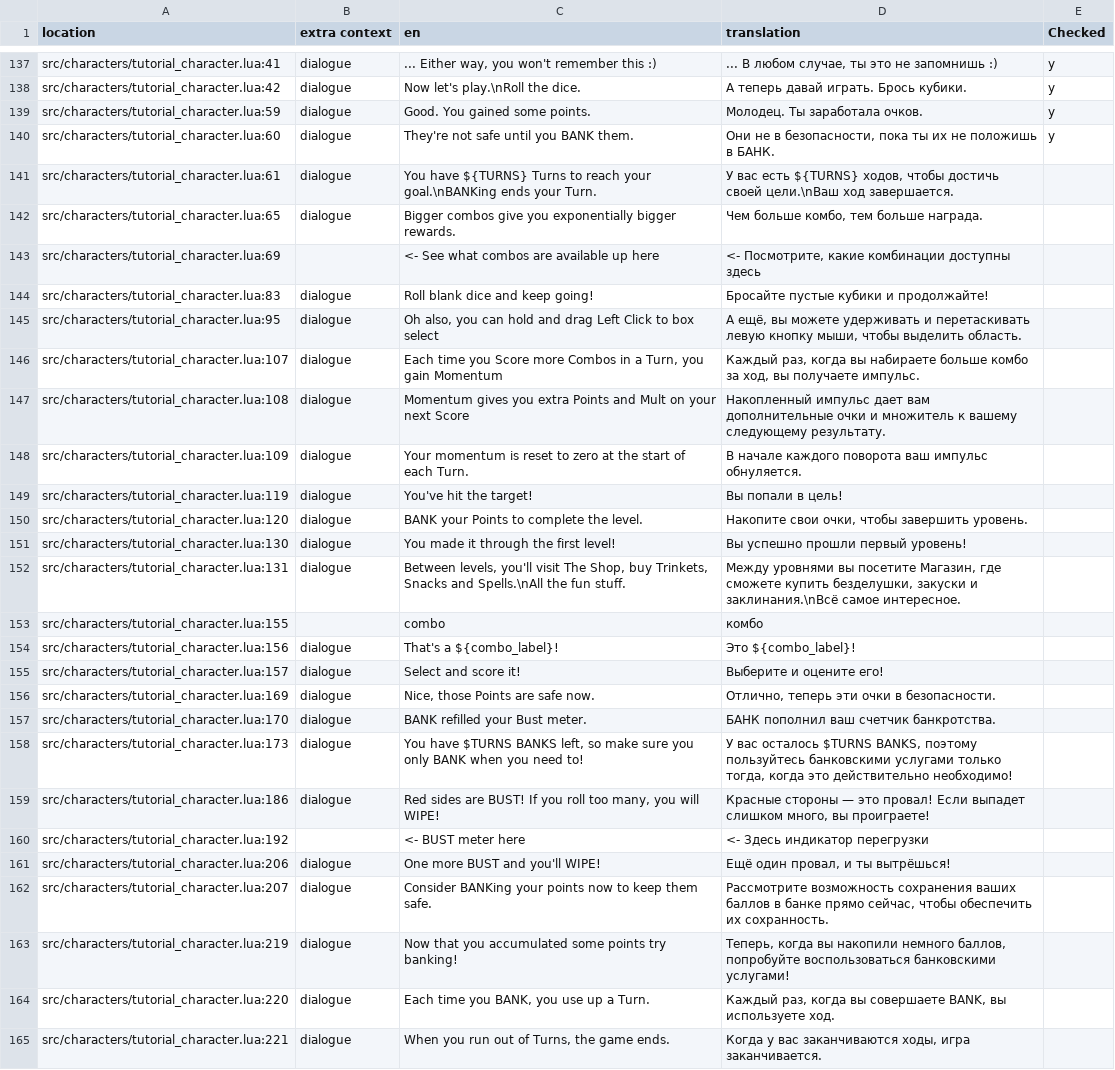
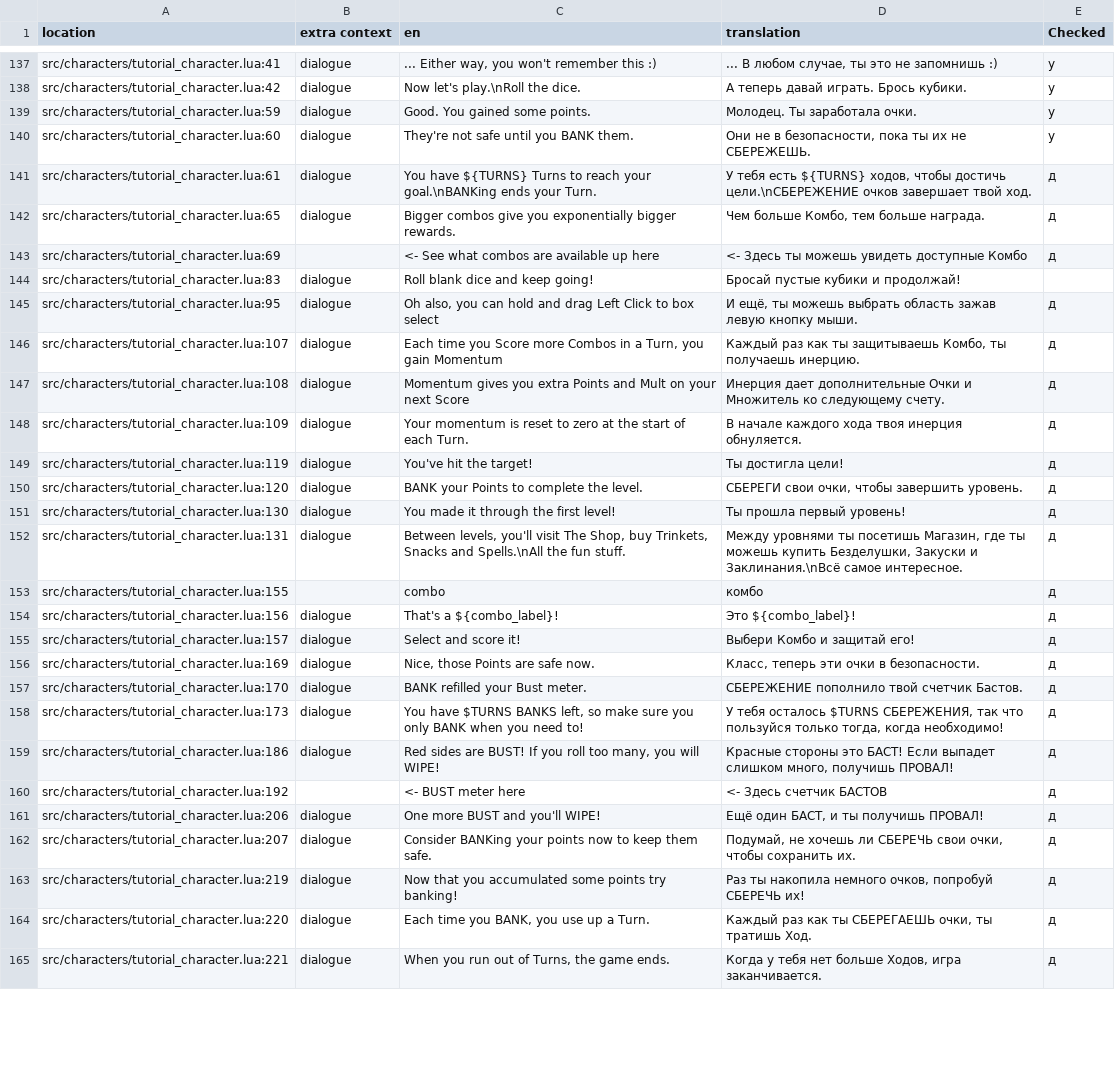
Before and after one commit to mikachelya/dhne-translation-ru, a TSV file: ru.tsv, drawn as a sheet; only a part is shown, gaps mark what is left out; the diff covers the shown part only; the diff names each change by its address in the sheet, - before the commit and + after, or states it on an @@ line.

```diff
--- a/ru.tsv
+++ b/ru.tsv
-D139 (translation): Молодец. Ты заработала очков.
+D139 (translation): Молодец. Ты заработала очки.
-D140 (translation): …их не положишь в БАНК.
+D140 (translation): …их не СБЕРЕЖЕШЬ.
-D141 (translation): У вас есть ${TURNS} ходов, чтобы достичь своей цели.\nВаш ход завершается.
+D141 (translation): У тебя есть ${TURNS} ходов, чтобы достичь цели.\nСБЕРЕЖЕНИЕ очков завершает твой ход.
-E141:E143 (Checked): (empty)
+E141:E143 (Checked): д
-D142 (translation): Чем больше комбо, тем больше награда.
+D142 (translation): Чем больше Комбо, тем больше награда.
-D143 (translation): <- Посмотрите, какие комбинации доступны здесь
+D143 (translation): <- Здесь ты можешь увидеть доступные Комбо
-D144 (translation): Бросайте пустые кубики и продолжайте!
+D144 (translation): Бросай пустые кубики и продолжай!
-D145 (translation): А ещё, вы можете удерживать и перетаскивать левую кнопку мыши, чтобы выделить область.
+D145 (translation): И ещё, ты можешь выбрать область зажав левую кнопку мыши.
-E145:E165 (Checked): (empty)
+E145:E165 (Checked): д
-D146 (translation): Каждый раз, когда вы набираете больше комбо за ход, вы получаете импульс.
+D146 (translation): Каждый раз как ты защитываешь Комбо, ты получаешь инерцию.
-D147 (translation): Накопленный импульс дает вам дополнительные очки и множитель к вашему следующему результату.
+D147 (translation): Инерция дает дополнительные Очки и Множитель ко следующему счету.
-D148 (translation): …начале каждого поворота ваш импульс обнуляется.
+D148 (translation): …начале каждого хода твоя инерция обнуляется.
-D149 (translation): Вы попали в цель!
+D149 (translation): Ты достигла цели!
-D150 (translation): Накопите свои очки, чтобы завершить уровень.
+D150 (translation): СБЕРЕГИ свои очки, чтобы завершить уровень.
-D151 (translation): Вы успешно прошли первый уровень!
+D151 (translation): Ты прошла первый уровень!
-D152 (translation): Между уровнями вы посетите Магазин, где сможете купить безделушки, закуски и заклинания.\nВсё самое интересное.
+D152 (translation): Между уровнями ты посетишь Магазин, где ты можешь купить Безделушки, Закуски и Заклинания.\nВсё самое интересное.
-D155 (translation): Выберите и оцените его!
+D155 (translation): Выбери Комбо и защитай его!
-D156 (translation): Отлично, теперь эти очки в безопасности.
+D156 (translation): Класс, теперь эти очки в безопасности.
-D157 (translation): БАНК пополнил ваш счетчик банкротства.
+D157 (translation): СБЕРЕЖЕНИЕ пополнило твой счетчик Бастов.
-D158 (translation): У вас осталось $TURNS BANKS, поэтому пользуйтесь банковскими услугами только тогда, когда это действительно необходимо!
+D158 (translation): У тебя осталось $TURNS СБЕРЕЖЕНИЯ, так что пользуйся только тогда, когда необходимо!
-D159 (translation): Красные стороны — это провал! Если выпадет слишком много, вы проиграете!
+D159 (translation): Красные стороны это БАСТ! Если выпадет слишком много, получишь ПРОВАЛ!
-D160 (translation): <- Здесь индикатор перегрузки
+D160 (translation): <- Здесь счетчик БАСТОВ
-D161 (translation): Ещё один провал, и ты вытрёшься!
+D161 (translation): Ещё один БАСТ, и ты получишь ПРОВАЛ!
-D162 (translation): Рассмотрите возможность сохранения ваших баллов в банке прямо сейчас, чтобы обеспечить их сохранность.
+D162 (translation): Подумай, не хочешь ли СБЕРЕЧЬ свои очки, чтобы сохранить их.
-D163 (translation): Теперь, когда вы накопили немного баллов, попробуйте воспользоваться банковскими услугами!
+D163 (translation): Раз ты накопила немного очков, попробуй СБЕРЕЧЬ их!
-D164 (translation): Каждый раз, когда вы совершаете BANK, вы используете ход.
+D164 (translation): Каждый раз как ты СБЕРЕГАЕШЬ очки, ты тратишь Ход.
-D165 (translation): Когда у вас заканчиваются ходы, игра заканчивается.
+D165 (translation): Когда у тебя нет больше Ходов, игра заканчивается.
```
Also changed, not shown: 143 edited cells elsewhere in this file, 1 other file.
